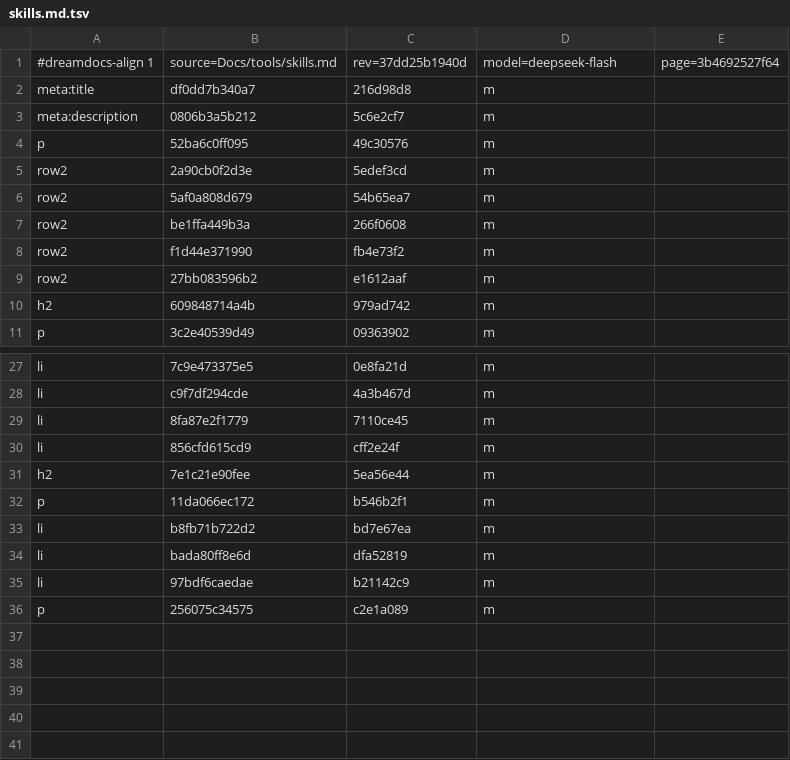
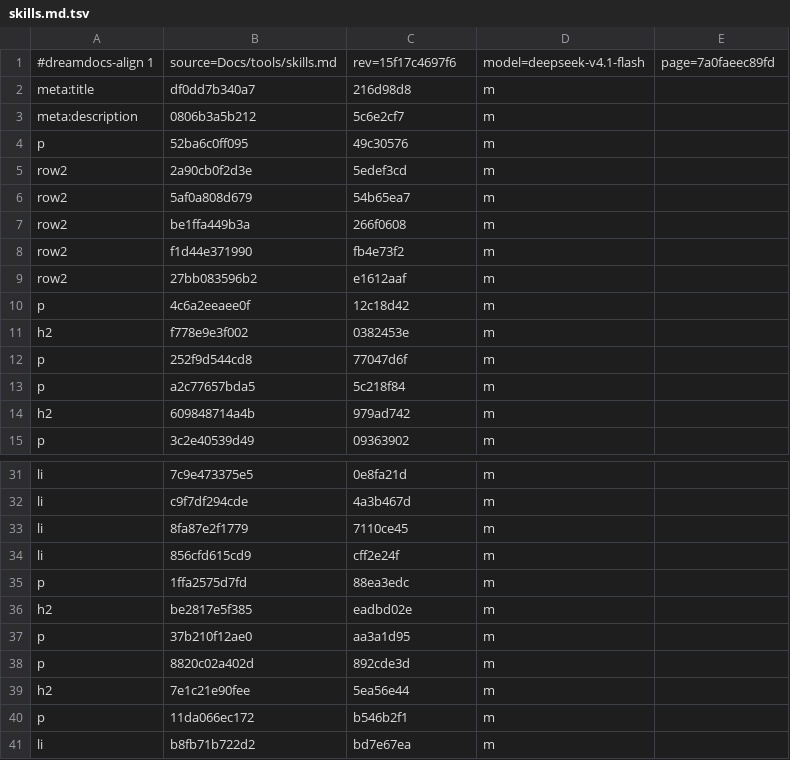
Before and after one commit to TypeDreamMoon/DreamFX, a TSV file: Docs/zh-CN/.align/tools/skills.md.tsv, drawn as a sheet; only a part is shown, gaps mark what is left out; the shorter side is filled out with more unchanged rows.

```diff
--- a/Docs/zh-CN/.align/tools/skills.md.tsv
+++ b/Docs/zh-CN/.align/tools/skills.md.tsv
@@ -1,2 +1,2 @@
-#dreamdocs-align 1	source=Docs/tools/skills.md	rev=37dd25b1940d	model=deepseek-flash	page=3b4692527f64
+#dreamdocs-align 1	source=Docs/tools/skills.md	rev=15f17c4697f6	model=deepseek-v4.1-flash	page=7a0faeec89fd
 meta:title	df0dd7b340a7	216d98d8	m
@@ -9,2 +9,6 @@ row2	f1d44e371990	fb4e73f2	m
 row2	27bb083596b2	e1612aaf	m
+p	4c6a2eeaee0f	12c18d42	m
+h2	f778e9e3f002	0382453e	m
+p	252f9d544cd8	77047d6f	m
+p	a2c77657bda5	5c218f84	m
 h2	609848714a4b	979ad742	m
@@ -30,2 +34,6 @@ li	8fa87e2f1779	7110ce45	m
 li	856cfd615cd9	cff2e24f	m
+p	1ffa2575d7fd	88ea3edc	m
+h2	be2817e5f385	eadbd02e	m
+p	37b210f12ae0	aa3a1d95	m
+p	8820c02a402d	892cde3d	m
 h2	7e1c21e90fee	5ea56e44	m
```
Also changed, not shown: Docs/zh-CN/.align/README.md.tsv, Docs/zh-CN/.align/diagnostics/DFX2xxx.md.tsv, 21 other files.
